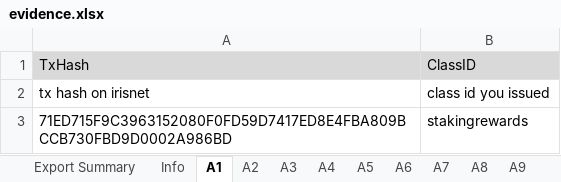
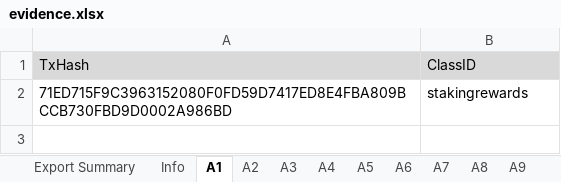
Before and after one commit to game-of-nfts/gon-evidence, an Excel workbook: IvVasil/evidence.xlsx, sheet A1, drawn as a sheet; values as stored, in another font and other column widths than the file's, no borders; the diff names each change by its address in the sheet, - before the commit and + after, or states it on an @@ line.

```diff
--- a/IvVasil/evidence.xlsx (sheet A1)
+++ b/IvVasil/evidence.xlsx (sheet A1)
-row 2: tx hash on irisnet | class id you issued
```
Also changed, not shown: sheet A5, sheet A3, sheet A4, sheet A6, sheet A2, sheet B1, 1 more sheet.
